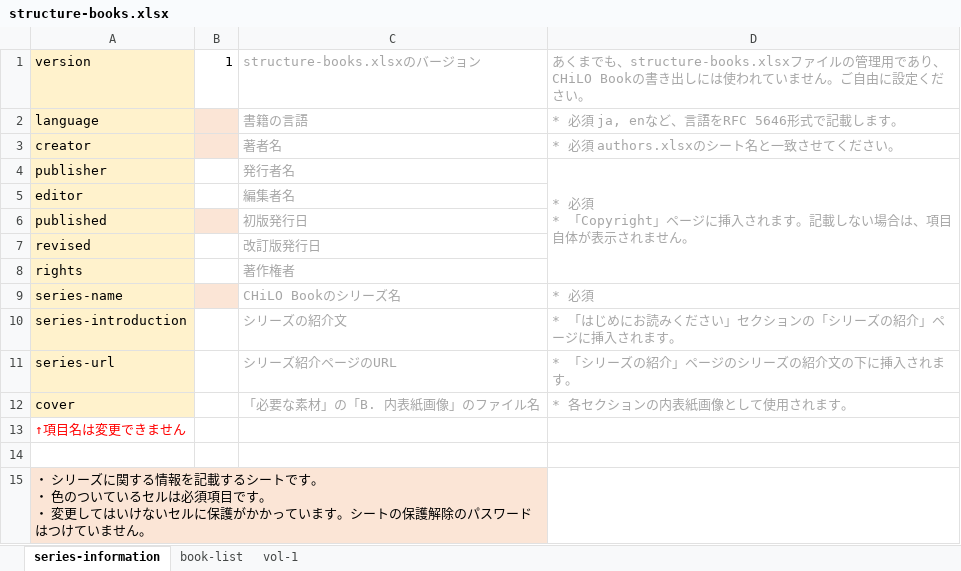
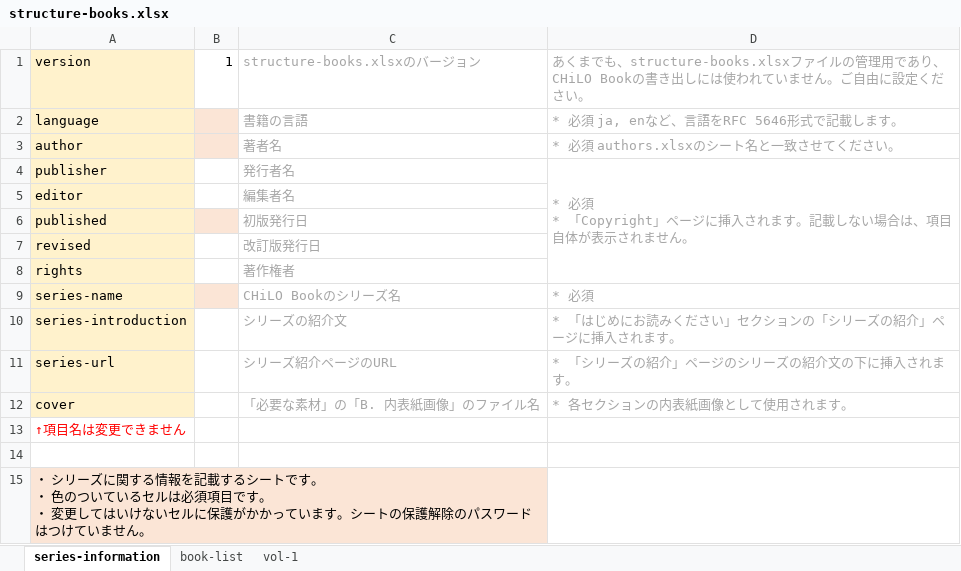
Before and after one commit to cccties/chilo-producer, an Excel workbook: chiloPro/template-series/structure-books.xlsx, sheet series-information, drawn as a sheet; values as stored, in another font and other column widths than the file's, no borders; the diff names each change by its address in the sheet, - before the commit and + after, or states it on an @@ line.

```diff
--- a/chiloPro/template-series/structure-books.xlsx (sheet series-information)
+++ b/chiloPro/template-series/structure-books.xlsx (sheet series-information)
-A3: creator
+A3: author
```
Also changed, not shown: sheet book-list, chiloPro/template-series_english/structure-books_english.xlsx, 2 other files.
